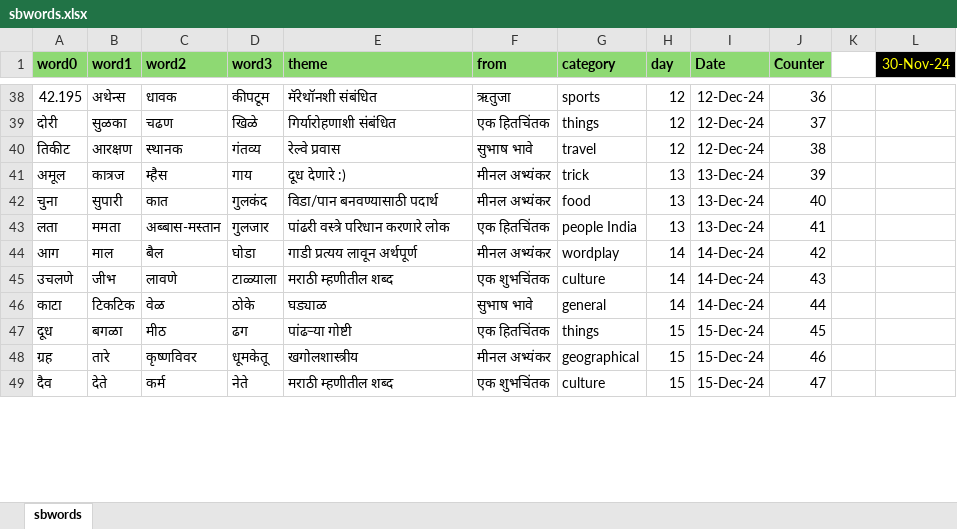
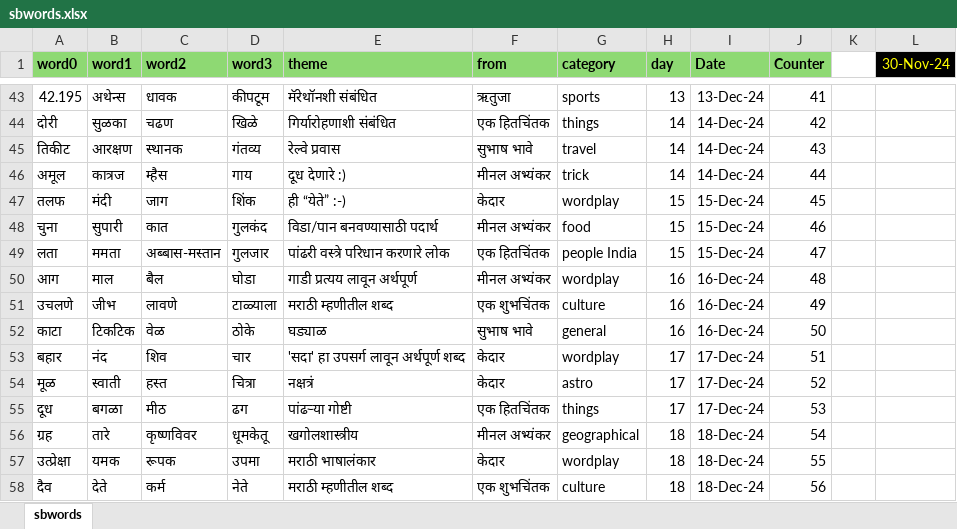
Before and after one commit to hrishinene/shabdakala, an Excel workbook: code/shabdakala/resource/work/sbwords.xlsx, sheet sbwords, drawn as a sheet; only a part is shown, gaps mark what is left out; values as stored, in another font and other column widths than the file's, no borders; conditional formats not drawn; addresses are those after the commit; the diff covers the shown part only; the diff names each change by its address in the sheet, - before the commit and + after, or states it on an @@ line.

```diff
--- a/code/shabdakala/resource/work/sbwords.xlsx (sheet sbwords)
+++ b/code/shabdakala/resource/work/sbwords.xlsx (sheet sbwords)
-H43 (day): 12
+H43 (day): 13
-I43 (Date): 12-Dec-24
+I43 (Date): 13-Dec-24
-J43 (Counter): 36
+J43 (Counter): 41
-H44:H45 (day): 12
+H44:H45 (day): 14
-I44:I45 (Date): 12-Dec-24
+I44:I45 (Date): 14-Dec-24
-J44 (Counter): 37
+J44 (Counter): 42
-J45 (Counter): 38
+J45 (Counter): 43
-H46 (day): 13
+H46 (day): 14
-I46 (Date): 13-Dec-24
+I46 (Date): 14-Dec-24
-J46 (Counter): 39
+J46 (Counter): 44
+row 47: तलफ | मंदी | जाग | शिंक | ही “येते” :-) | केदार | wordplay | 15 | 15-Dec-24 | 45
-H48:H49 (day): 13
+H48:H49 (day): 15
-I48:I49 (Date): 13-Dec-24
+I48:I49 (Date): 15-Dec-24
-J48 (Counter): 40
+J48 (Counter): 46
-J49 (Counter): 41
+J49 (Counter): 47
-H50:H52 (day): 14
+H50:H52 (day): 16
-I50:I52 (Date): 14-Dec-24
+I50:I52 (Date): 16-Dec-24
-J50 (Counter): 42
+J50 (Counter): 48
-J51 (Counter): 43
+J51 (Counter): 49
-J52 (Counter): 44
+J52 (Counter): 50
+row 53: बहार | नंद | शिव | चार | 'सदा' हा उपसर्ग लावून अर्थपूर्ण शब्द | केदार | wordplay | 17 | 17-Dec-24 | 51
+row 54: मूळ | स्वाती | हस्त | चित्रा | नक्षत्रं | केदार | astro | 17 | 17-Dec-24 | 52
-H55 (day): 15
+H55 (day): 17
-I55 (Date): 15-Dec-24
+I55 (Date): 17-Dec-24
-J55 (Counter): 45
+J55 (Counter): 53
-H56 (day): 15
+H56 (day): 18
-I56 (Date): 15-Dec-24
+I56 (Date): 18-Dec-24
-J56 (Counter): 46
+J56 (Counter): 54
+row 57: उत्प्रेक्षा | यमक | रूपक | उपमा | मराठी भाषालंकार | केदार | wordplay | 18 | 18-Dec-24 | 55
-H58 (day): 15
+H58 (day): 18
-I58 (Date): 15-Dec-24
+I58 (Date): 18-Dec-24
-J58 (Counter): 47
+J58 (Counter): 56
```
Also changed, not shown: 9 added rows and 115 edited cells elsewhere in this sheet, formulas that keep their value, 5 other files.
